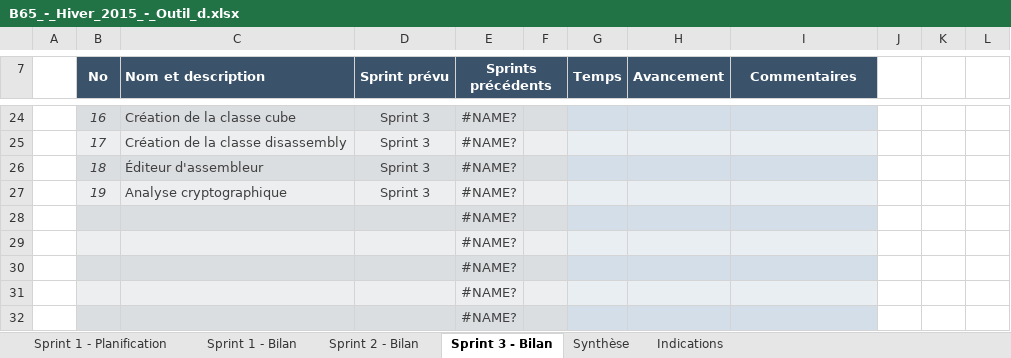
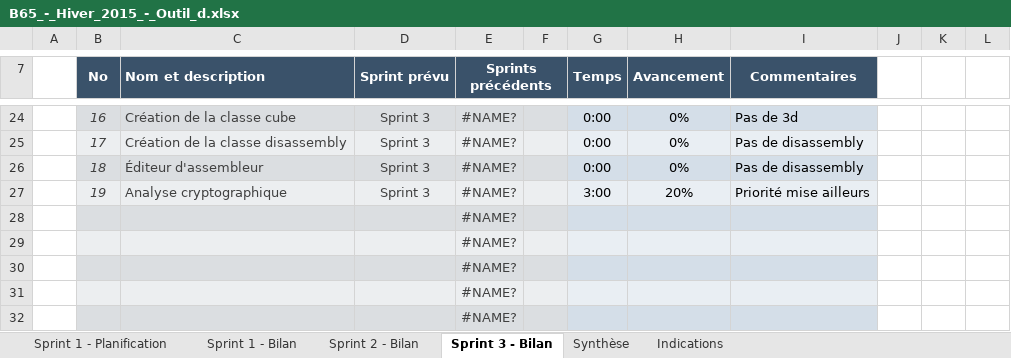
Before and after one commit to Mixbo-zz/relooker, an Excel workbook: doc/remises/B65-Alex_Bouffard-H15/B65_-_Hiver_2015_-_Outil_d.xlsx, sheet Sprint 3 - Bilan, drawn as a sheet; only a part is shown, gaps mark what is left out; values as stored, in another font and other column widths than the file's, no borders; conditional formats not drawn; the diff covers the shown part only; the diff names each change by its address in the sheet, - before the commit and + after, or states it on an @@ line.

Commit message:
sprint

```diff
--- a/doc/remises/B65-Alex_Bouffard-H15/B65_-_Hiver_2015_-_Outil_d.xlsx (sheet Sprint 3 - Bilan)
+++ b/doc/remises/B65-Alex_Bouffard-H15/B65_-_Hiver_2015_-_Outil_d.xlsx (sheet Sprint 3 - Bilan)
-G24:G26 (Temps): (empty)
+G24:G26 (Temps): 0:00
-H24:H26 (Avancement): (empty)
+H24:H26 (Avancement): 0%
-I24 (Commentaires): (empty)
+I24 (Commentaires): Pas de 3d
-I25:I26 (Commentaires): (empty)
+I25:I26 (Commentaires): Pas de disassembly
-G27 (Temps): (empty)
+G27 (Temps): 3:00
-H27 (Avancement): (empty)
+H27 (Avancement): 20%
-I27 (Commentaires): (empty)
+I27 (Commentaires): Priorité mise ailleurs
```
Also changed, not shown: 42 edited cells elsewhere in this sheet, sheet Sprint 2 - Bilan, sheet Synthèse, sheet Sprint 1 - Bilan, hidden cells, charts or pictures.
